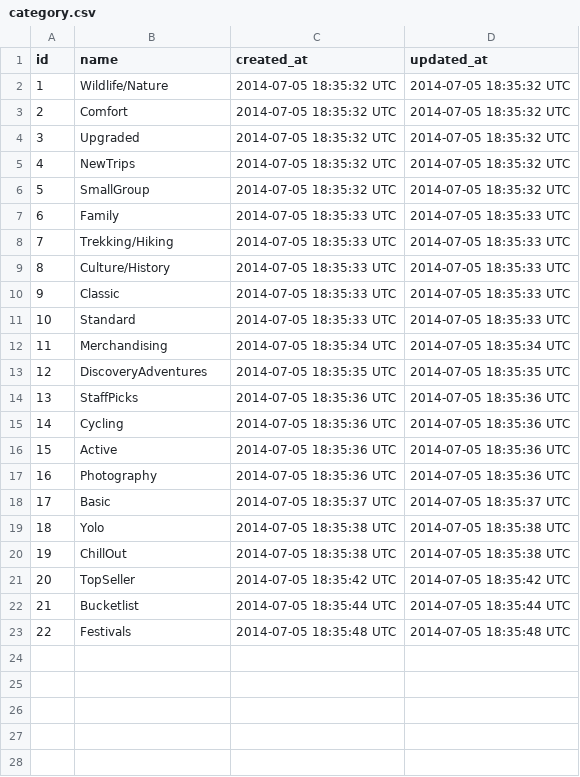
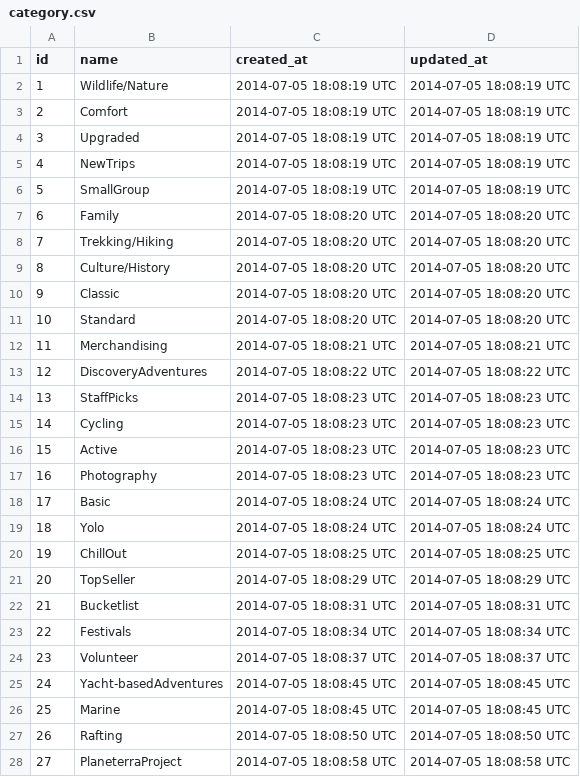
Before and after one commit to cicadas-2014/Embark, a CSV file: db/dbfiles/category.csv, drawn as a sheet; only a part is shown; the diff covers the shown part only.

```diff
--- a/db/dbfiles/category.csv
+++ b/db/dbfiles/category.csv
@@ -1,23 +1,28 @@
 id,name,created_at,updated_at
-1,Wildlife/Nature,2014-07-05 18:35:32 UTC,2014-07-05 18:35:32 UTC
-2,Comfort,2014-07-05 18:35:32 UTC,2014-07-05 18:35:32 UTC
-3,Upgraded,2014-07-05 18:35:32 UTC,2014-07-05 18:35:32 UTC
-4,NewTrips,2014-07-05 18:35:32 UTC,2014-07-05 18:35:32 UTC
-5,SmallGroup,2014-07-05 18:35:32 UTC,2014-07-05 18:35:32 UTC
-6,Family,2014-07-05 18:35:33 UTC,2014-07-05 18:35:33 UTC
-7,Trekking/Hiking,2014-07-05 18:35:33 UTC,2014-07-05 18:35:33 UTC
-8,Culture/History,2014-07-05 18:35:33 UTC,2014-07-05 18:35:33 UTC
-9,Classic,2014-07-05 18:35:33 UTC,2014-07-05 18:35:33 UTC
-10,Standard,2014-07-05 18:35:33 UTC,2014-07-05 18:35:33 UTC
-11,Merchandising,2014-07-05 18:35:34 UTC,2014-07-05 18:35:34 UTC
-12,DiscoveryAdventures,2014-07-05 18:35:35 UTC,2014-07-05 18:35:35 UTC
-13,StaffPicks,2014-07-05 18:35:36 UTC,2014-07-05 18:35:36 UTC
-14,Cycling,2014-07-05 18:35:36 UTC,2014-07-05 18:35:36 UTC
-15,Active,2014-07-05 18:35:36 UTC,2014-07-05 18:35:36 UTC
-16,Photography,2014-07-05 18:35:36 UTC,2014-07-05 18:35:36 UTC
-17,Basic,2014-07-05 18:35:37 UTC,2014-07-05 18:35:37 UTC
-18,Yolo,2014-07-05 18:35:38 UTC,2014-07-05 18:35:38 UTC
-19,ChillOut,2014-07-05 18:35:38 UTC,2014-07-05 18:35:38 UTC
-20,TopSeller,2014-07-05 18:35:42 UTC,2014-07-05 18:35:42 UTC
-21,Bucketlist,2014-07-05 18:35:44 UTC,2014-07-05 18:35:44 UTC
-22,Festivals,2014-07-05 18:35:48 UTC,2014-07-05 18:35:48 UTC
+1,Wildlife/Nature,2014-07-05 18:08:19 UTC,2014-07-05 18:08:19 UTC
+2,Comfort,2014-07-05 18:08:19 UTC,2014-07-05 18:08:19 UTC
+3,Upgraded,2014-07-05 18:08:19 UTC,2014-07-05 18:08:19 UTC
+4,NewTrips,2014-07-05 18:08:19 UTC,2014-07-05 18:08:19 UTC
+5,SmallGroup,2014-07-05 18:08:19 UTC,2014-07-05 18:08:19 UTC
+6,Family,2014-07-05 18:08:20 UTC,2014-07-05 18:08:20 UTC
+7,Trekking/Hiking,2014-07-05 18:08:20 UTC,2014-07-05 18:08:20 UTC
+8,Culture/History,2014-07-05 18:08:20 UTC,2014-07-05 18:08:20 UTC
+9,Classic,2014-07-05 18:08:20 UTC,2014-07-05 18:08:20 UTC
+10,Standard,2014-07-05 18:08:20 UTC,2014-07-05 18:08:20 UTC
+11,Merchandising,2014-07-05 18:08:21 UTC,2014-07-05 18:08:21 UTC
+12,DiscoveryAdventures,2014-07-05 18:08:22 UTC,2014-07-05 18:08:22 UTC
+13,StaffPicks,2014-07-05 18:08:23 UTC,2014-07-05 18:08:23 UTC
+14,Cycling,2014-07-05 18:08:23 UTC,2014-07-05 18:08:23 UTC
+15,Active,2014-07-05 18:08:23 UTC,2014-07-05 18:08:23 UTC
+16,Photography,2014-07-05 18:08:23 UTC,2014-07-05 18:08:23 UTC
+17,Basic,2014-07-05 18:08:24 UTC,2014-07-05 18:08:24 UTC
+18,Yolo,2014-07-05 18:08:24 UTC,2014-07-05 18:08:24 UTC
+19,ChillOut,2014-07-05 18:08:25 UTC,2014-07-05 18:08:25 UTC
+20,TopSeller,2014-07-05 18:08:29 UTC,2014-07-05 18:08:29 UTC
+21,Bucketlist,2014-07-05 18:08:31 UTC,2014-07-05 18:08:31 UTC
+22,Festivals,2014-07-05 18:08:34 UTC,2014-07-05 18:08:34 UTC
+23,Volunteer,2014-07-05 18:08:37 UTC,2014-07-05 18:08:37 UTC
+24,Yacht-basedAdventures,2014-07-05 18:08:45 UTC,2014-07-05 18:08:45 UTC
+25,Marine,2014-07-05 18:08:45 UTC,2014-07-05 18:08:45 UTC
+26,Rafting,2014-07-05 18:08:50 UTC,2014-07-05 18:08:50 UTC
+27,PlaneterraProject,2014-07-05 18:08:58 UTC,2014-07-05 18:08:58 UTC
```
Also changed, not shown: 10 added rows elsewhere in this file, db/dbfiles/country.csv, db/dbfiles/country_adventure.csv, 4 other files.
